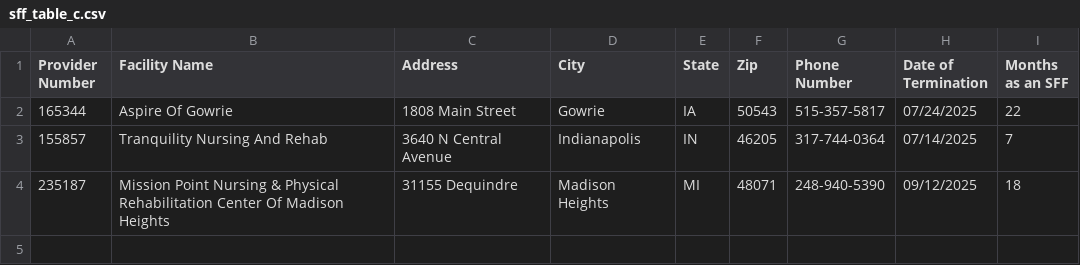
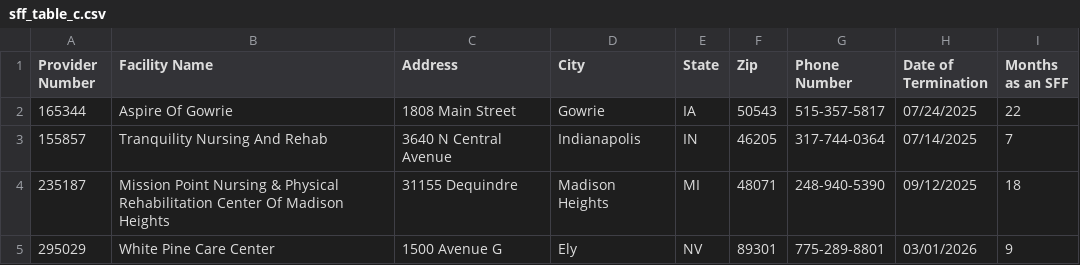
Before and after one commit to EricGoldwein/pbj-root, a CSV file: pbj-wrapped/public/sff_table_c.csv, drawn as a sheet.

```diff
--- a/pbj-wrapped/public/sff_table_c.csv
+++ b/pbj-wrapped/public/sff_table_c.csv
@@ -4 +4,2 @@ Provider Number,Facility Name,Address,City,State,Zip,Phone Number,Date of Termin
 235187,Mission Point Nursing & Physical Rehabilitation Center Of Madison Heights,31155 Dequindre,Madison Heights,MI,48071,248-940-5390,09/12/2025,18
+295029,White Pine Care Center,1500 Avenue G,Ely,NV,89301,775-289-8801,03/01/2026,9
```
Also changed, not shown: pbj-wrapped/public/sff_table_a.csv, pbj-wrapped/public/sff_table_b.csv, 17 other files.
